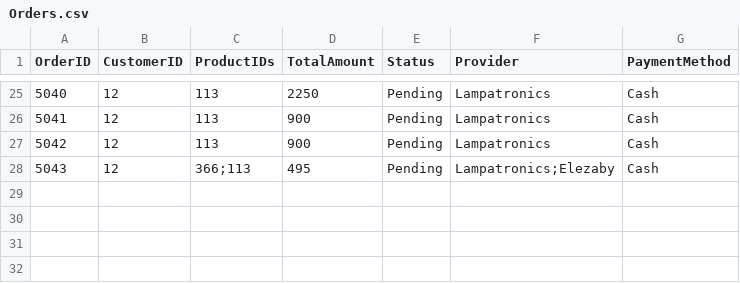
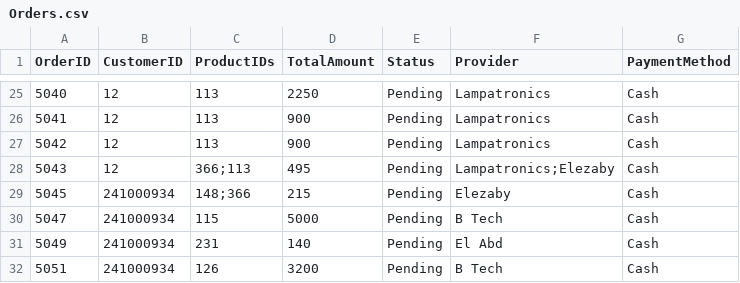
Before and after one commit to NU-Data-Structure/Data-Structure-Project, a CSV file: data/Orders.csv, drawn as a sheet; only a part is shown, gaps mark what is left out.

Commit message:
add order history and chaning colors and styles

```diff
--- a/data/Orders.csv
+++ b/data/Orders.csv
@@ -28 +28,5 @@ OrderID,CustomerID,ProductIDs,TotalAmount,Status,Provider,PaymentMethod
 5043,12,"366;113",495,Pending,Lampatronics;Elezaby,Cash
+5045,241000934,"148;366",215,Pending,Elezaby,Cash
+5047,241000934,"115",5000,Pending,B Tech,Cash
+5049,241000934,"231",140,Pending,El Abd,Cash
+5051,241000934,"126",3200,Pending,B Tech,Cash
```
Also changed, not shown: data/Products.csv, 14 other files.
